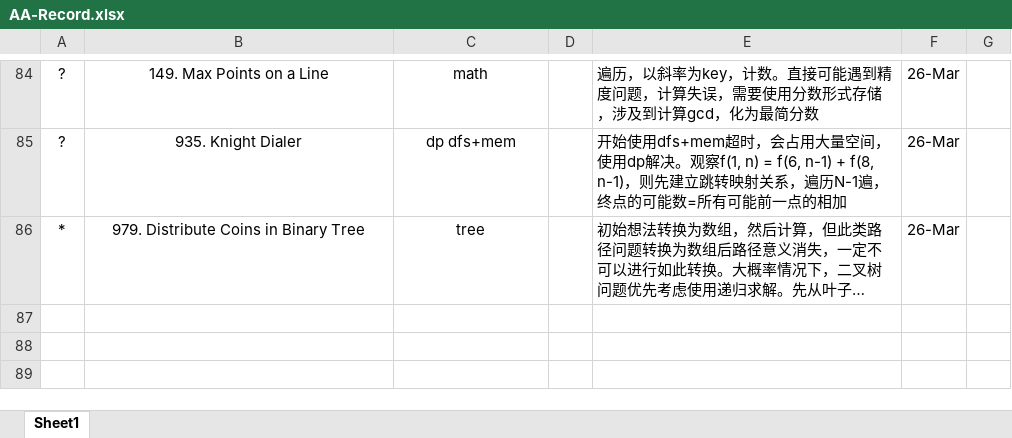
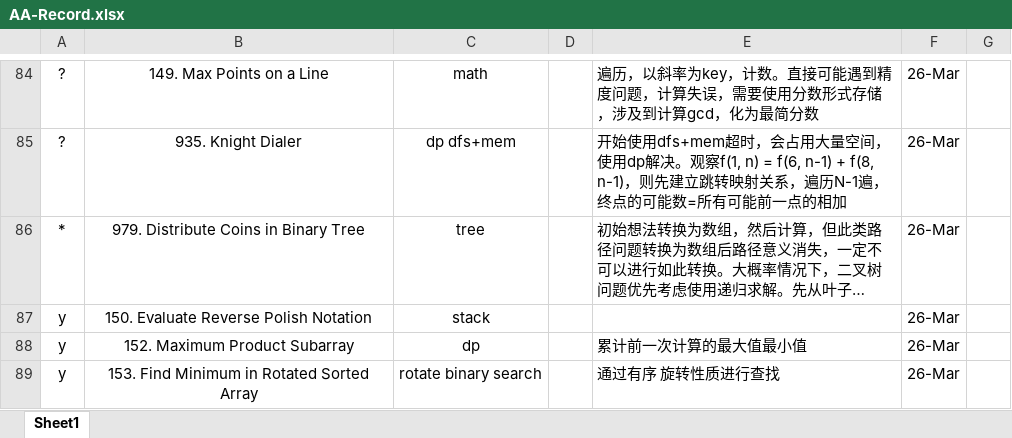
Before and after one commit to wanax/Leetcode, an Excel workbook: AA-Record.xlsx, sheet Sheet1, drawn as a sheet; only a part is shown, gaps mark what is left out; long unchanged cells end in …; values as stored, in another font and other column widths than the file's, no borders; the diff names each change by its address in the sheet, - before the commit and + after, or states it on an @@ line.

```diff
--- a/AA-Record.xlsx (sheet Sheet1)
+++ b/AA-Record.xlsx (sheet Sheet1)
+row 87: y | 150. Evaluate Reverse Polish Notation | stack |  |  | 26-Mar
+row 88: y | 152. Maximum Product Subarray | dp |  | 累计前一次计算的最大值最小值 | 26-Mar
+row 89: y | 153. Find Minimum in Rotated Sorted Array | rotate binary search |  | 通过有序 旋转性质进行查找 | 26-Mar
```
Also changed, not shown: 1 other file.
